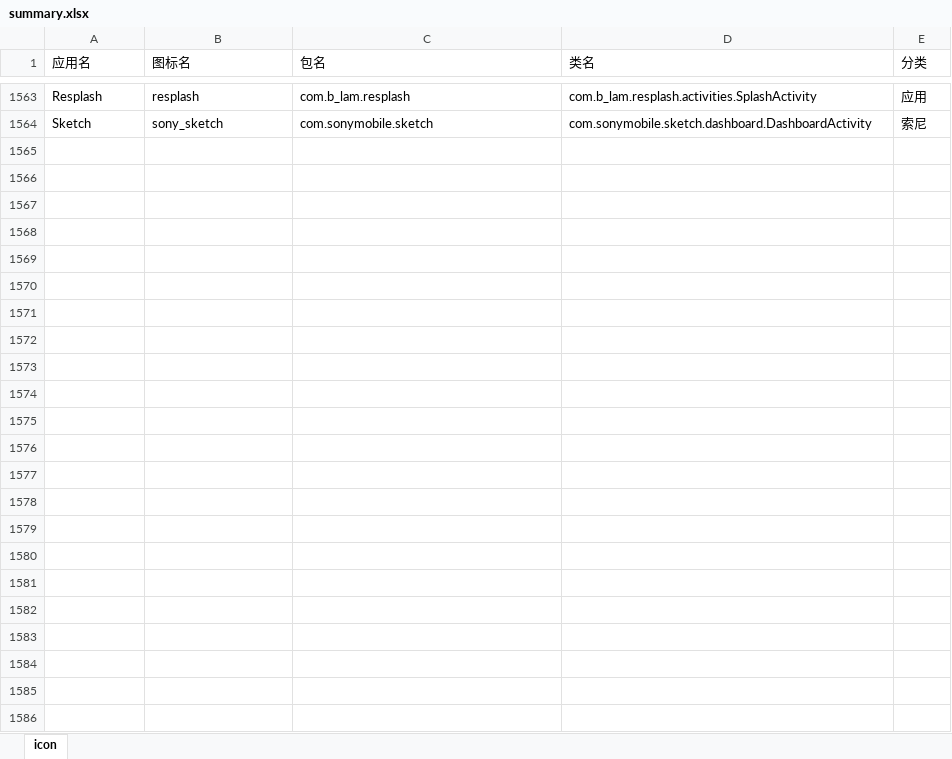
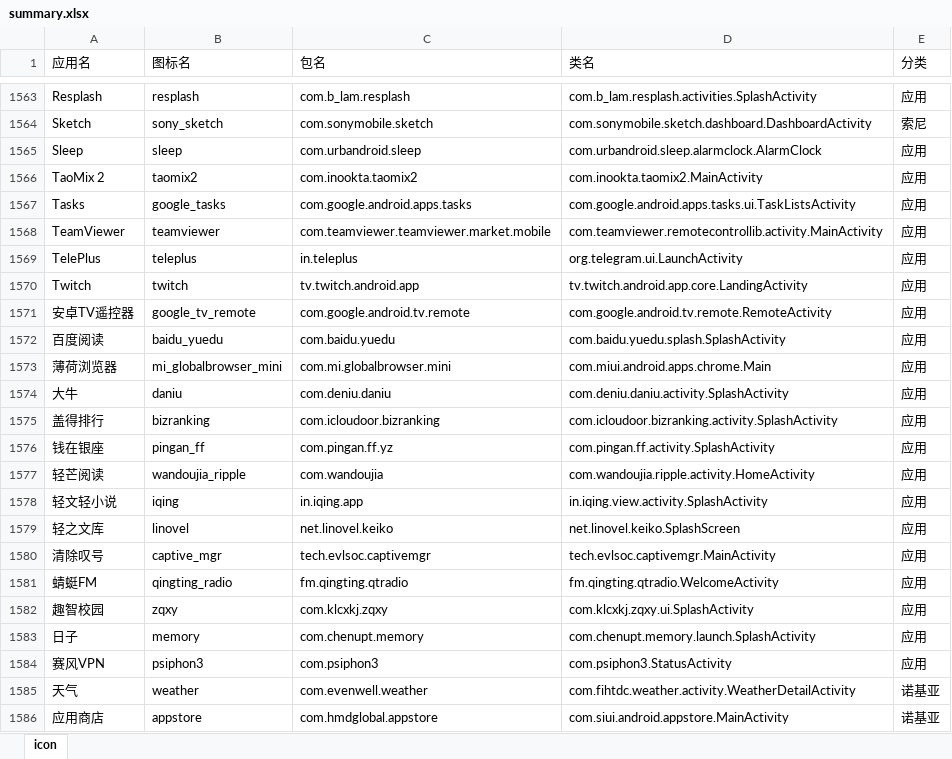
Before and after one commit to cjycsm/mistiness-iconpack, an Excel workbook: summary.xlsx, sheet icon, drawn as a sheet; only a part is shown, gaps mark what is left out; values as stored, in another font and other column widths than the file's, no borders; the diff names each change by its address in the sheet, - before the commit and + after, or states it on an @@ line.

```diff
--- a/summary.xlsx (sheet icon)
+++ b/summary.xlsx (sheet icon)
+row 1565: Sleep | sleep | com.urbandroid.sleep | com.urbandroid.sleep.alarmclock.AlarmClock | 应用
+row 1566: TaoMix 2 | taomix2 | com.inookta.taomix2 | com.inookta.taomix2.MainActivity | 应用
+row 1567: Tasks | google_tasks | com.google.android.apps.tasks | com.google.android.apps.tasks.ui.TaskListsActivity | 应用
+row 1568: TeamViewer | teamviewer | com.teamviewer.teamviewer.market.mobile | com.teamviewer.remotecontrollib.activity.MainActivity | 应用
+row 1569: TelePlus | teleplus | in.teleplus | org.telegram.ui.LaunchActivity | 应用
+row 1570: Twitch | twitch | tv.twitch.android.app | tv.twitch.android.app.core.LandingActivity | 应用
+row 1571: 安卓TV遥控器 | google_tv_remote | com.google.android.tv.remote | com.google.android.tv.remote.RemoteActivity | 应用
+row 1572: 百度阅读 | baidu_yuedu | com.baidu.yuedu | com.baidu.yuedu.splash.SplashActivity | 应用
+row 1573: 薄荷浏览器 | mi_globalbrowser_mini | com.mi.globalbrowser.mini | com.miui.android.apps.chrome.Main | 应用
+row 1574: 大牛 | daniu | com.deniu.daniu | com.deniu.daniu.activity.SplashActivity | 应用
+row 1575: 盖得排行 | bizranking | com.icloudoor.bizranking | com.icloudoor.bizranking.activity.SplashActivity | 应用
+row 1576: 钱在银座 | pingan_ff | com.pingan.ff.yz | com.pingan.ff.activity.SplashActivity | 应用
+row 1577: 轻芒阅读 | wandoujia_ripple | com.wandoujia | com.wandoujia.ripple.activity.HomeActivity | 应用
+row 1578: 轻文轻小说 | iqing | in.iqing.app | in.iqing.view.activity.SplashActivity | 应用
+row 1579: 轻之文库 | linovel | net.linovel.keiko | net.linovel.keiko.SplashScreen | 应用
+row 1580: 清除叹号 | captive_mgr | tech.evlsoc.captivemgr | tech.evlsoc.captivemgr.MainActivity | 应用
+row 1581: 蜻蜓FM | qingting_radio | fm.qingting.qtradio | fm.qingting.qtradio.WelcomeActivity | 应用
+row 1582: 趣智校园 | zqxy | com.klcxkj.zqxy | com.klcxkj.zqxy.ui.SplashActivity | 应用
+row 1583: 日子 | memory | com.chenupt.memory | com.chenupt.memory.launch.SplashActivity | 应用
+row 1584: 赛风VPN | psiphon3 | com.psiphon3 | com.psiphon3.StatusActivity | 应用
+row 1585: 天气 | weather | com.evenwell.weather | com.fihtdc.weather.activity.WeatherDetailActivity | 诺基亚
+row 1586: 应用商店 | appstore | com.hmdglobal.appstore | com.siui.android.appstore.MainActivity | 诺基亚
```
Also changed, not shown: 11 other files.
